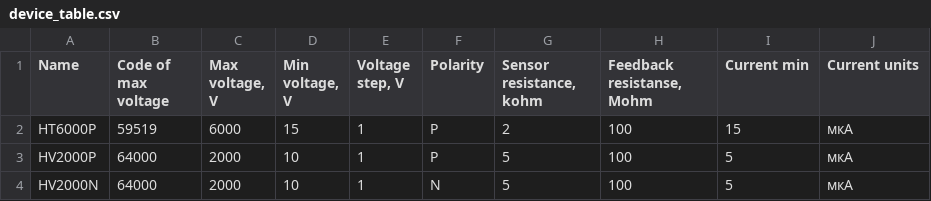
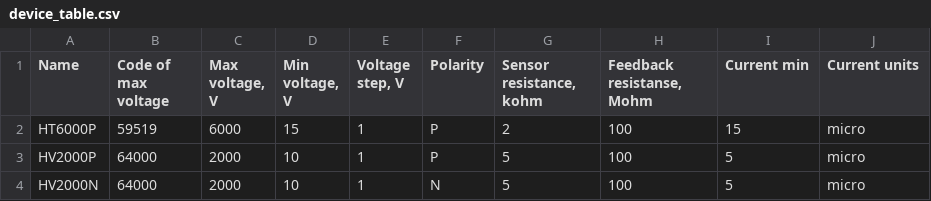
Before and after one commit to SciProgCentre/hv-controls, a CSV file: hv/device_data/device_table.csv, drawn as a sheet; the diff names each change by its address in the sheet, - before the commit and + after, or states it on an @@ line.

```diff
--- a/hv/device_data/device_table.csv
+++ b/hv/device_data/device_table.csv
-J2:J4 (Current units): мкА
+J2:J4 (Current units): micro
```
Also changed, not shown: 3 other files.
